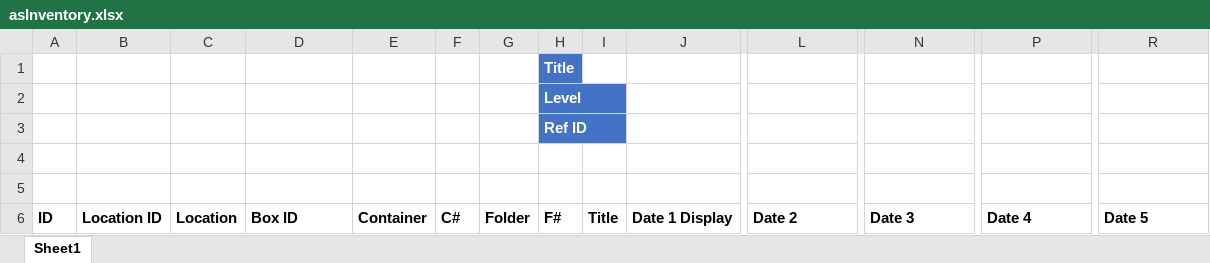
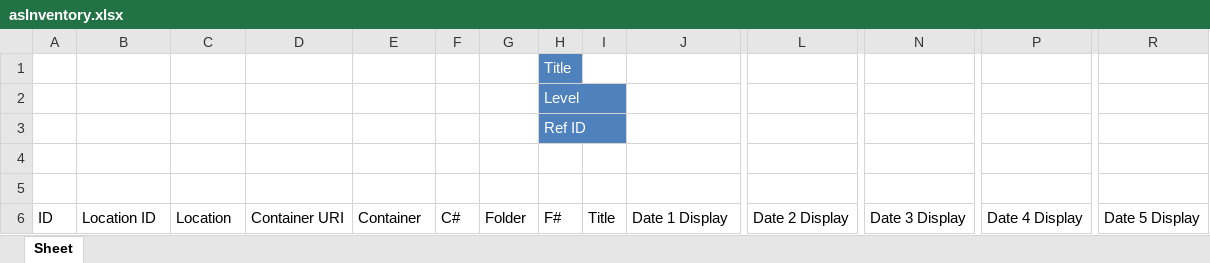
Before and after one commit to UAlbanyArchives/asInventory, an Excel workbook: asInventory.xlsx, sheet Sheet, drawn as a sheet; only a part is shown, gaps mark what is left out; values as stored, in another font and other column widths than the file's, no borders; table styles not drawn; the diff covers the shown part only; the diff names each change by its address in the sheet, - before the commit and + after, or states it on an @@ line.

```diff
--- a/asInventory.xlsx (sheet Sheet)
+++ b/asInventory.xlsx (sheet Sheet)
-sheet tab: Sheet1
+sheet tab: Sheet
-H1:H3 bold: on
+H1:H3 bold: off
-A6:R6 bold: on
+A6:R6 bold: off
-D6: Box ID
+D6: Container URI
-L6: Date 2
+L6: Date 2 Display
-N6: Date 3
+N6: Date 3 Display
-P6: Date 4
+P6: Date 4 Display
-R6: Date 5
+R6: Date 5 Display
```
Also changed, not shown: cell formats elsewhere in this sheet, 1 other file.
